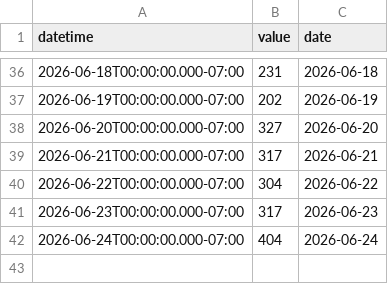
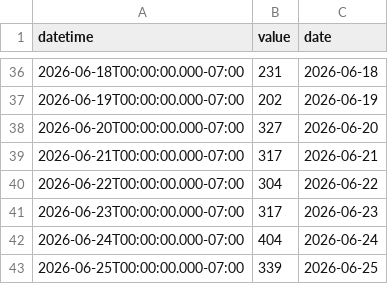
Before and after one commit to steeleb/TLS_DSS, a CSV file: data_submodule/raw_data/target_output/granby_daily_pump_data.csv, drawn as a sheet; only a part is shown, gaps mark what is left out.

```diff
--- a/data_submodule/raw_data/target_output/granby_daily_pump_data.csv
+++ b/data_submodule/raw_data/target_output/granby_daily_pump_data.csv
@@ -42 +42,2 @@ datetime,value,date
 2026-06-24T00:00:00.000-07:00,404,2026-06-24
+2026-06-25T00:00:00.000-07:00,339,2026-06-25
```
Also changed, not shown: data_submodule/raw_data/target_output/SM_MID_L1.csv, data_submodule/raw_data/target_output/adams_tunnel_data.csv, 7 other files.
